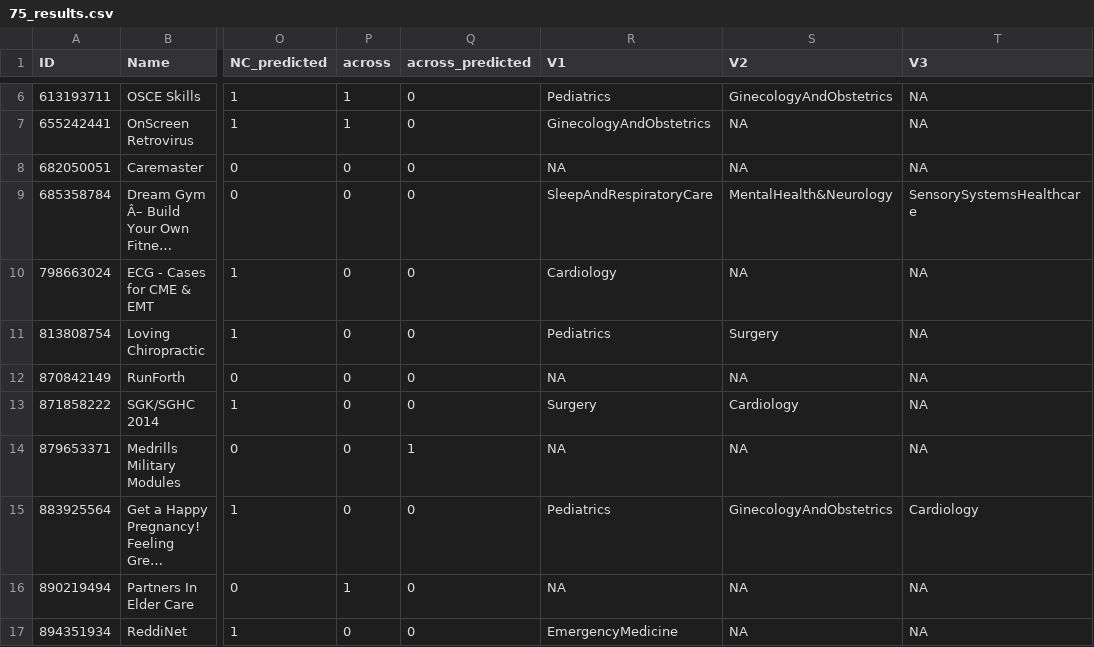
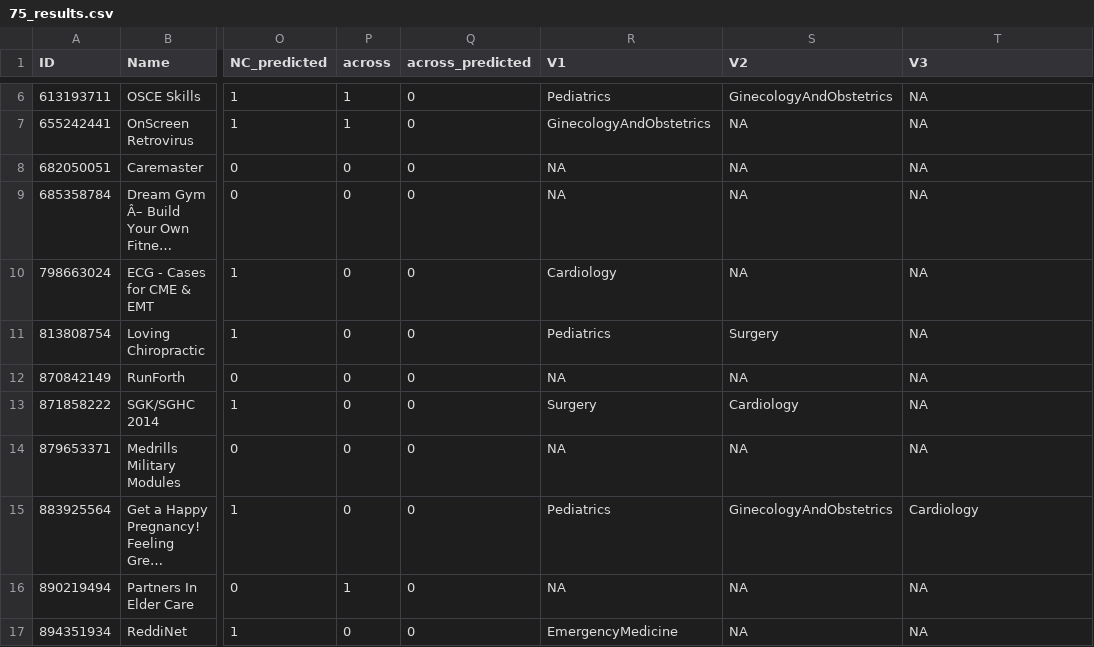
Before and after one commit to FrancescoTranquillo/E-HEALTH, a CSV file: R script/Tabelle to be consegnate/75_results.csv, drawn as a sheet; only a part is shown, gaps mark what is left out; long unchanged cells end in …; the diff covers the shown part only; the diff names each change by its address in the sheet, - before the commit and + after, or states it on an @@ line.

```diff
--- a/R script/Tabelle to be consegnate/75_results.csv
+++ b/R script/Tabelle to be consegnate/75_results.csv
-R9 (V1): SleepAndRespiratoryCare
+R9 (V1): NA
-S9 (V2): MentalHealth&Neurology
+S9 (V2): NA
-T9 (V3): SensorySystemsHealthcare
+T9 (V3): NA
-Q14 (across_predicted): 1
+Q14 (across_predicted): 0
```
Also changed, not shown: 13 edited cells elsewhere in this file, 1 other file.
